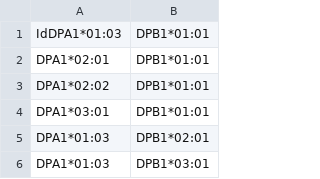
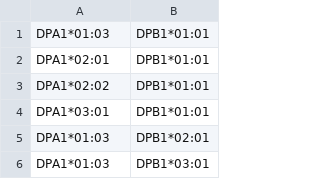
Before and after one commit to cedricusureau/HLA_graph, a CSV file: data/nodes/HLA_DP_nodes.csv, drawn as a sheet; only a part is shown.

```diff
--- a/data/nodes/HLA_DP_nodes.csv
+++ b/data/nodes/HLA_DP_nodes.csv
@@ -1,2 +1,2 @@
-IdDPA1*01:03, DPB1*01:01
+DPA1*01:03, DPB1*01:01
 DPA1*02:01, DPB1*01:01
```
Also changed, not shown: data/eplets/DP.csv, data/eplets/DQ.csv, 17 other files.
